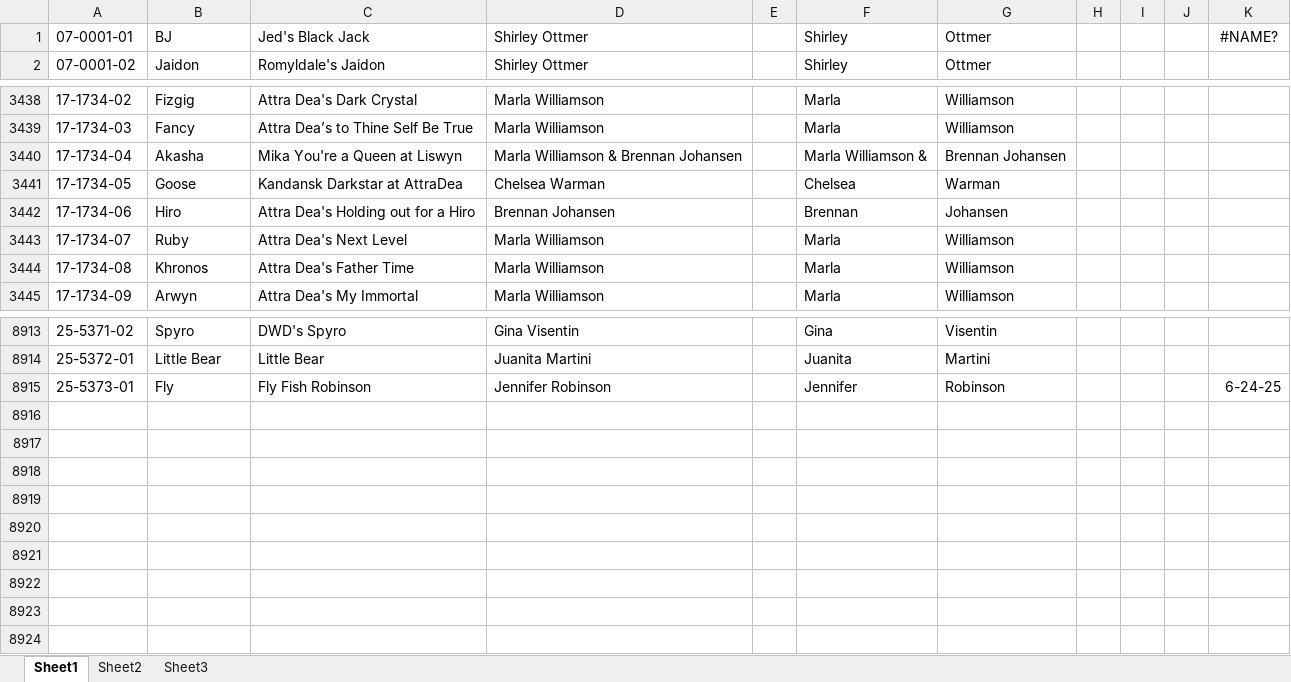
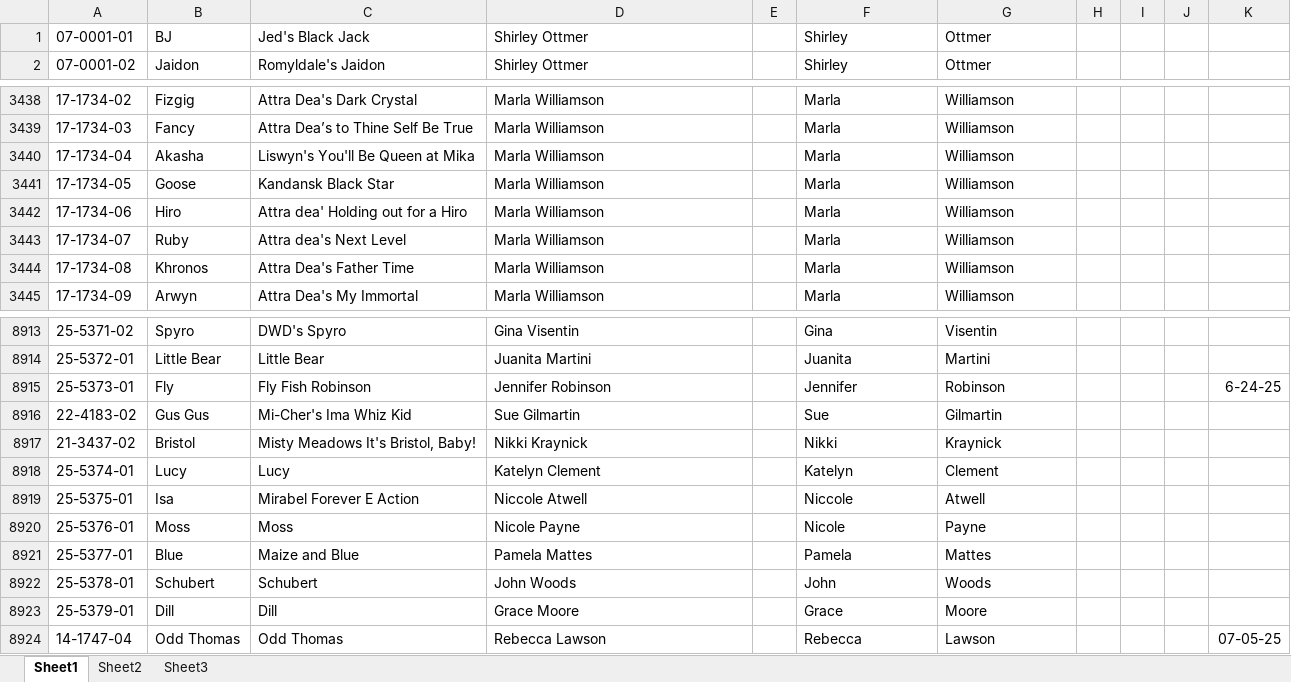
Before and after one commit to Cwagtracker/Tracker, an Excel workbook: DogInfo.xlsx, sheet Sheet1, drawn as a sheet; only a part is shown, gaps mark what is left out; values as stored, in another font and other column widths than the file's, no borders; charts and pictures and conditional formats not drawn; the diff names each change by its address in the sheet, - before the commit and + after, or states it on an @@ line.

```diff
--- a/DogInfo.xlsx (sheet Sheet1)
+++ b/DogInfo.xlsx (sheet Sheet1)
-K1: #NAME?
+K1: (empty)
-C3440: Mika You're a Queen at Liswyn
+C3440: Liswyn's You'll Be Queen at Mika
-D3440: Marla Williamson & Brennan Johansen
+D3440: Marla Williamson
-F3440: Marla Williamson &
+F3440: Marla
-G3440: Brennan Johansen
+G3440: Williamson
-C3441: Kandansk Darkstar at AttraDea
+C3441: Kandansk Black Star
-D3441: Chelsea Warman
+D3441: Marla Williamson
-F3441: Chelsea
+F3441: Marla
-G3441: Warman
+G3441: Williamson
-C3442: Attra Dea's Holding out for a Hiro
+C3442: Attra dea' Holding out for a Hiro
-D3442: Brennan Johansen
+D3442: Marla Williamson
-F3442: Brennan
+F3442: Marla
-G3442: Johansen
+G3442: Williamson
-C3443: Attra Dea's Next Level
+C3443: Attra dea's Next Level
+row 8916: 22-4183-02 | Gus Gus | Mi-Cher's Ima Whiz Kid | Sue Gilmartin |  | Sue | Gilmartin
+row 8917: 21-3437-02 | Bristol | Misty Meadows It's Bristol, Baby! | Nikki Kraynick |  | Nikki | Kraynick
+row 8918: 25-5374-01 | Lucy | Lucy | Katelyn Clement |  | Katelyn | Clement
+row 8919: 25-5375-01 | Isa | Mirabel Forever E Action | Niccole Atwell |  | Niccole | Atwell
+row 8920: 25-5376-01 | Moss | Moss | Nicole Payne |  | Nicole | Payne
+row 8921: 25-5377-01 | Blue | Maize and Blue | Pamela Mattes |  | Pamela | Mattes
+row 8922: 25-5378-01 | Schubert | Schubert | John Woods |  | John | Woods
+row 8923: 25-5379-01 | Dill | Dill | Grace Moore |  | Grace | Moore
+row 8924: 14-1747-04 | Odd Thomas | Odd Thomas | Rebecca Lawson |  | Rebecca | Lawson |  |  |  | 07-05-25
```
Also changed, not shown: charts or pictures, 1 other file.
